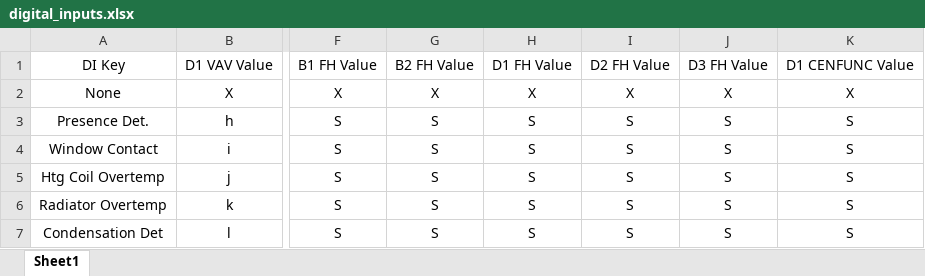
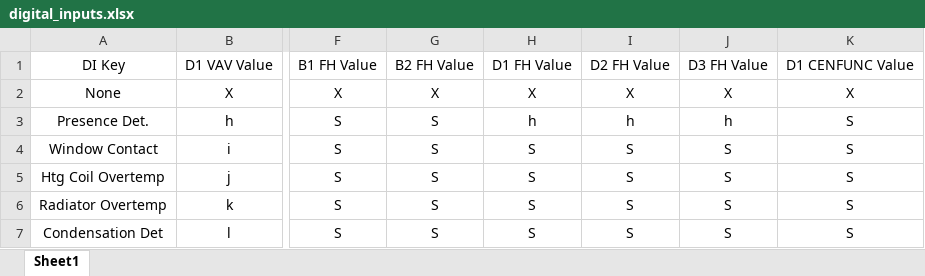
Before and after one commit to sharpjoel/Flask_Sites, an Excel workbook: digital_inputs.xlsx, sheet Sheet1, drawn as a sheet; only a part is shown, gaps mark what is left out; values as stored, in another font and other column widths than the file's, no borders; the diff names each change by its address in the sheet, - before the commit and + after, or states it on an @@ line.

```diff
--- a/digital_inputs.xlsx (sheet Sheet1)
+++ b/digital_inputs.xlsx (sheet Sheet1)
-H3: S
+H3: h
-I3: S
+I3: h
-J3: S
+J3: h
```
Also changed, not shown: 4 other files.
